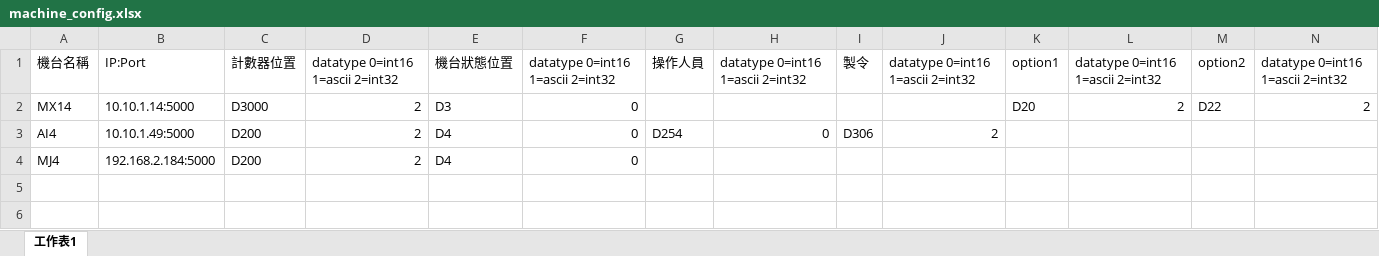
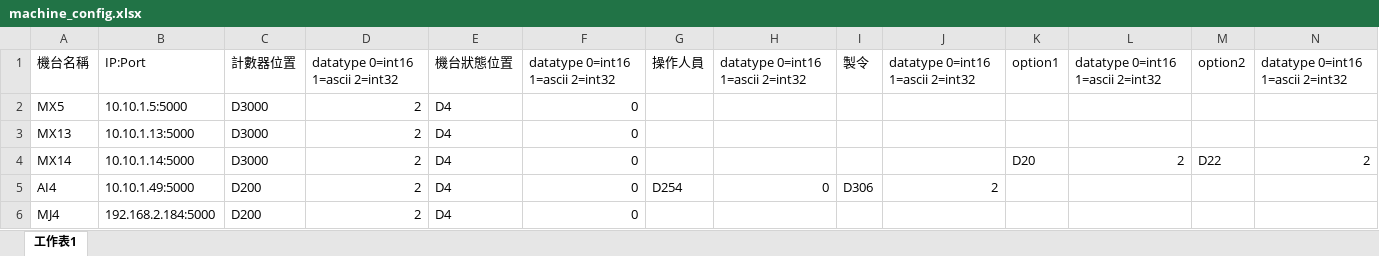
Before and after one commit to UTAIOT-team/mitsubishi-fx5, an Excel workbook: machine_config.xlsx, sheet 工作表1, drawn as a sheet; values as stored, in another font and other column widths than the file's, no borders; addresses are those after the commit; the diff names each change by its address in the sheet, - before the commit and + after, or states it on an @@ line.

Commit message:
Update machine_config.xlsx

```diff
--- a/machine_config.xlsx (sheet 工作表1)
+++ b/machine_config.xlsx (sheet 工作表1)
+row 2: MX5 | 10.10.1.5:5000 | D3000 | 2 | D4 | 0
+row 3: MX13 | 10.10.1.13:5000 | D3000 | 2 | D4 | 0
-E4: D3
+E4: D4
```
